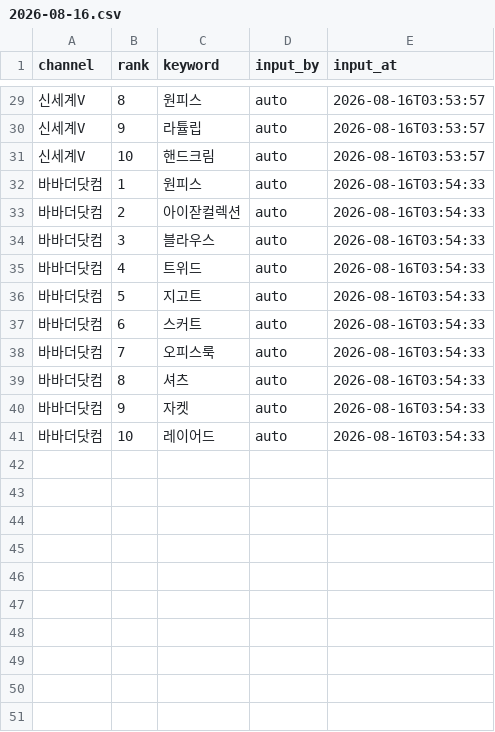
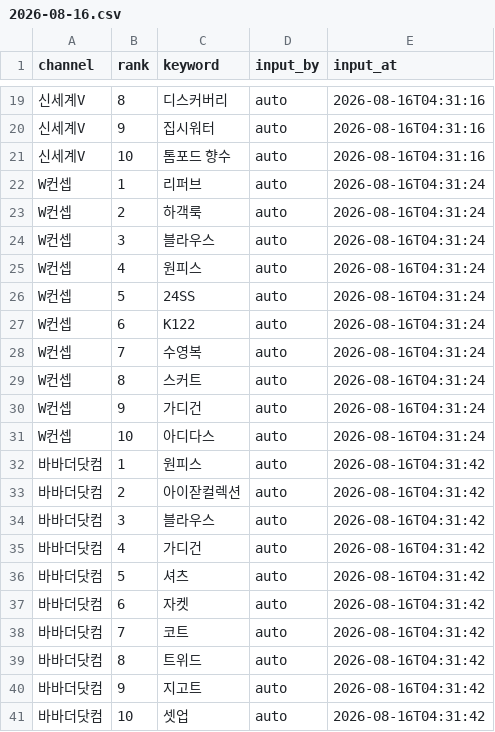
Before and after one commit to performanceteam12-sketch/babathe-trend-dashboard, a CSV file: data/app_search/2026-08-16.csv, drawn as a sheet; only a part is shown, gaps mark what is left out; addresses are those after the commit; the diff covers the shown part only; the diff names each change by its address in the sheet, - before the commit and + after, or states it on an @@ line.

```diff
--- a/data/app_search/2026-08-16.csv
+++ b/data/app_search/2026-08-16.csv
-C19 (keyword): 원피스
+C19 (keyword): 디스커버리
-E19:E21 (input_at): 2026-08-16T03:53:57
+E19:E21 (input_at): 2026-08-16T04:31:16
-C20 (keyword): 라튤립
+C20 (keyword): 집시워터
-C21 (keyword): 핸드크림
+C21 (keyword): 톰포드 향수
+row 22: W컨셉 | 1 | 리퍼브 | auto | 2026-08-16T04:31:24
+row 23: W컨셉 | 2 | 하객룩 | auto | 2026-08-16T04:31:24
+row 24: W컨셉 | 3 | 블라우스 | auto | 2026-08-16T04:31:24
+row 25: W컨셉 | 4 | 원피스 | auto | 2026-08-16T04:31:24
+row 26: W컨셉 | 5 | 24SS | auto | 2026-08-16T04:31:24
+row 27: W컨셉 | 6 | K122 | auto | 2026-08-16T04:31:24
+row 28: W컨셉 | 7 | 수영복 | auto | 2026-08-16T04:31:24
+row 29: W컨셉 | 8 | 스커트 | auto | 2026-08-16T04:31:24
+row 30: W컨셉 | 9 | 가디건 | auto | 2026-08-16T04:31:24
+row 31: W컨셉 | 10 | 아디다스 | auto | 2026-08-16T04:31:24
-E32:E41 (input_at): 2026-08-16T03:54:33
+E32:E41 (input_at): 2026-08-16T04:31:42
-C35 (keyword): 트위드
+C35 (keyword): 가디건
-C36 (keyword): 지고트
+C36 (keyword): 셔츠
-C37 (keyword): 스커트
+C37 (keyword): 자켓
-C38 (keyword): 오피스룩
+C38 (keyword): 코트
-C39 (keyword): 셔츠
+C39 (keyword): 트위드
-C40 (keyword): 자켓
+C40 (keyword): 지고트
-C41 (keyword): 레이어드
+C41 (keyword): 셋업
```
Also changed, not shown: 10 removed rows and 32 edited cells elsewhere in this file.
